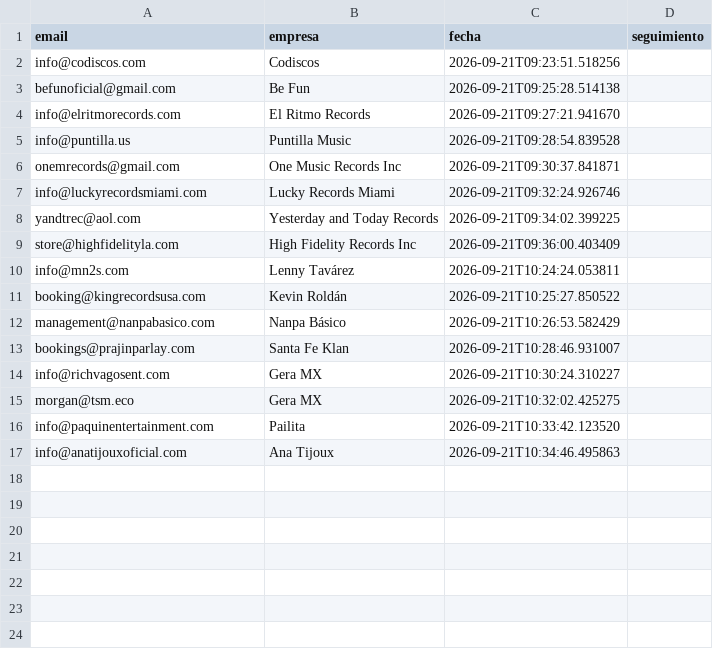
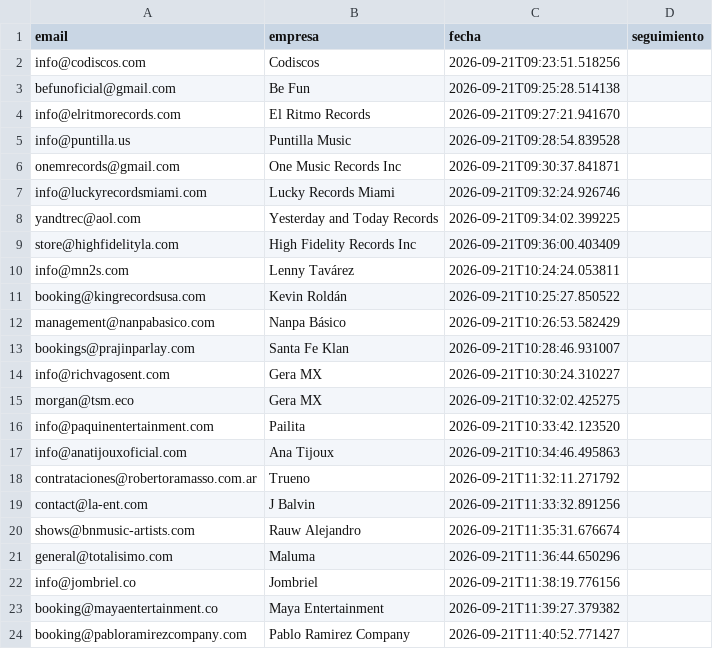
Before and after one commit to joseg09dg-888/IMSYSTEM, a CSV file: data/libro_enviados.csv, drawn as a sheet; the diff names each change by its address in the sheet, - before the commit and + after, or states it on an @@ line.

```diff
--- a/data/libro_enviados.csv
+++ b/data/libro_enviados.csv
+row 18: contrataciones@robertoramasso.com.ar | Trueno | 2026-09-21T11:32:11.271792
+row 19: contact@la-ent.com | J Balvin | 2026-09-21T11:33:32.891256
+row 20: shows@bnmusic-artists.com | Rauw Alejandro | 2026-09-21T11:35:31.676674
+row 21: general@totalisimo.com | Maluma | 2026-09-21T11:36:44.650296
+row 22: info@jombriel.co | Jombriel | 2026-09-21T11:38:19.776156
+row 23: booking@mayaentertainment.co | Maya Entertainment | 2026-09-21T11:39:27.379382
+row 24: booking@pabloramirezcompany.com | Pablo Ramirez Company | 2026-09-21T11:40:52.771427
```
Also changed, not shown: logs/actividad_agentes.csv, 2 other files.
